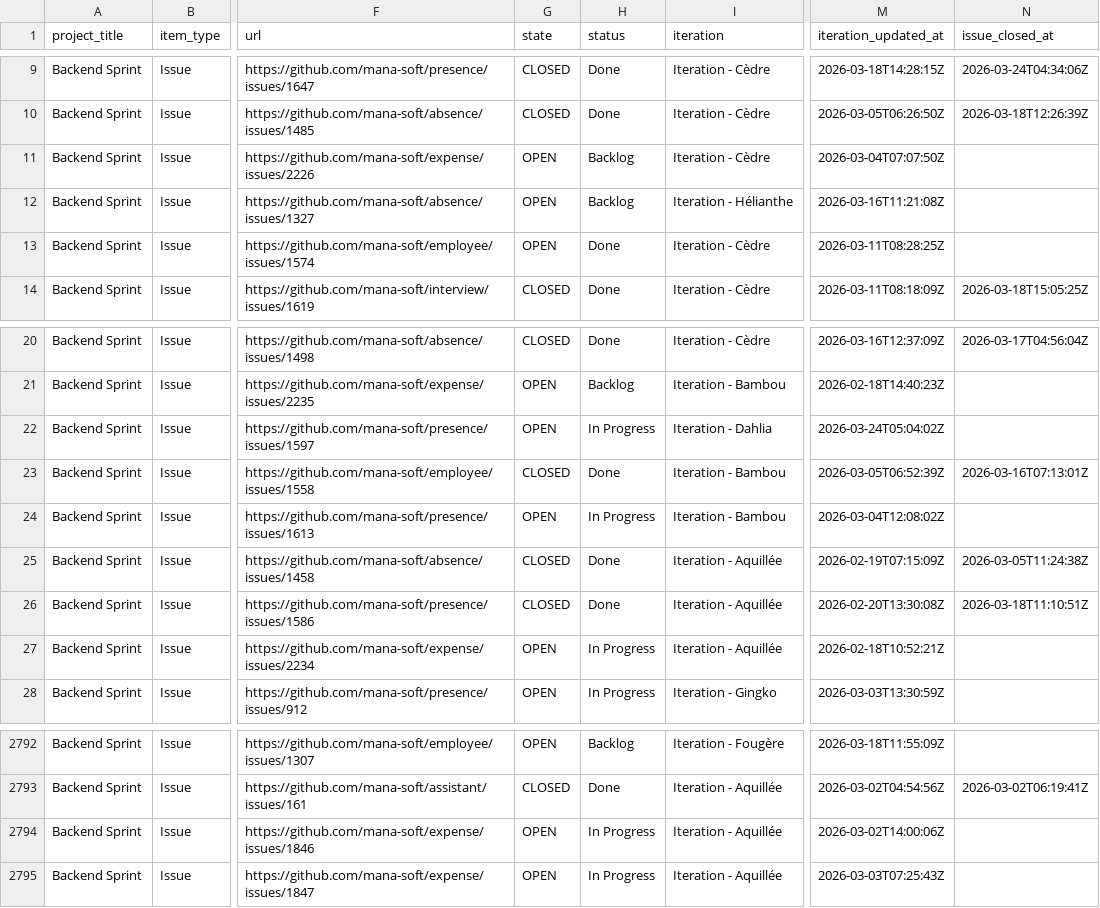
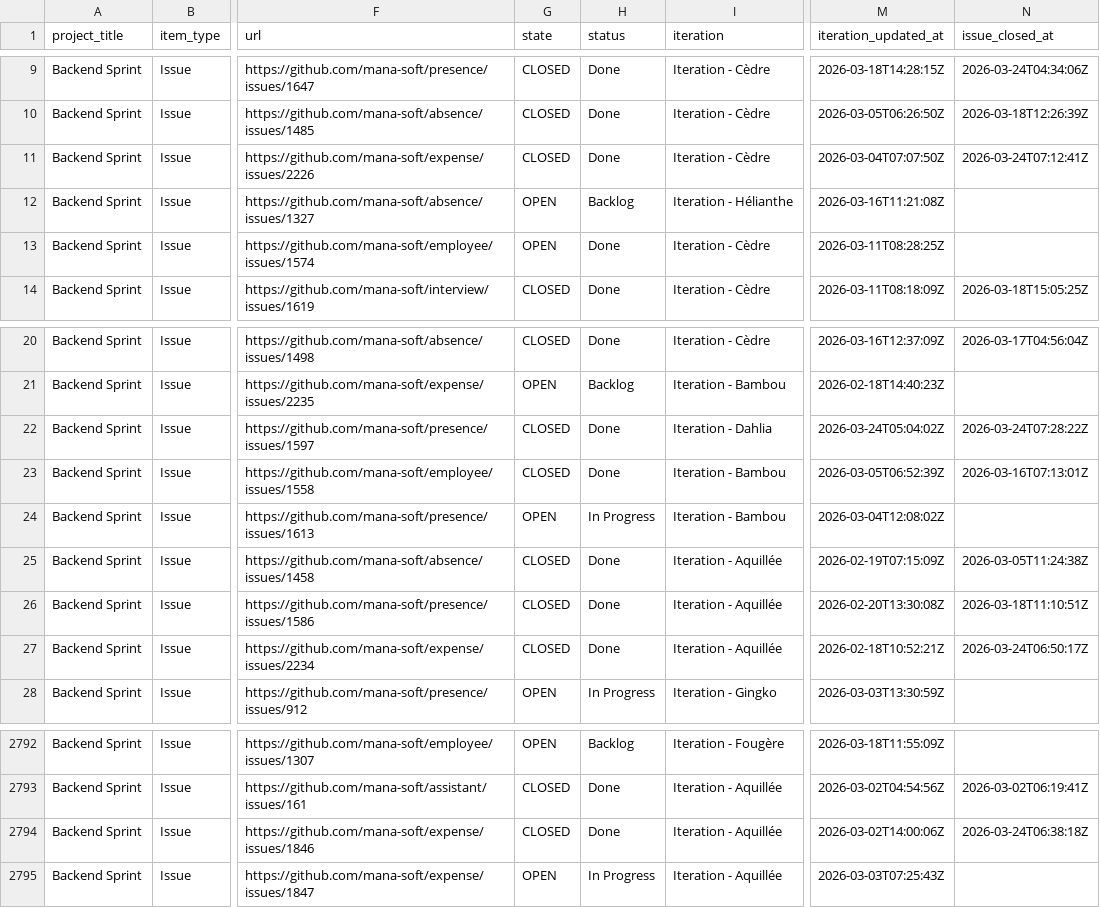
Before and after one commit to siven76/dev-dashboard, a CSV file: docs/briefs/mana-soft-project-1-items.csv, drawn as a sheet; only a part is shown, gaps mark what is left out; the diff names each change by its address in the sheet, - before the commit and + after, or states it on an @@ line.

```diff
--- a/docs/briefs/mana-soft-project-1-items.csv
+++ b/docs/briefs/mana-soft-project-1-items.csv
-G11 (state): OPEN
+G11 (state): CLOSED
-H11 (status): Backlog
+H11 (status): Done
-N11 (issue_closed_at): (empty)
+N11 (issue_closed_at): 2026-03-24T07:12:41Z
-G22 (state): OPEN
+G22 (state): CLOSED
-H22 (status): In Progress
+H22 (status): Done
-N22 (issue_closed_at): (empty)
+N22 (issue_closed_at): 2026-03-24T07:28:22Z
-G27 (state): OPEN
+G27 (state): CLOSED
-H27 (status): In Progress
+H27 (status): Done
-N27 (issue_closed_at): (empty)
+N27 (issue_closed_at): 2026-03-24T06:50:17Z
-G2794 (state): OPEN
+G2794 (state): CLOSED
-H2794 (status): In Progress
+H2794 (status): Done
-N2794 (issue_closed_at): (empty)
+N2794 (issue_closed_at): 2026-03-24T06:38:18Z
```
Also changed, not shown: 2 other files.
